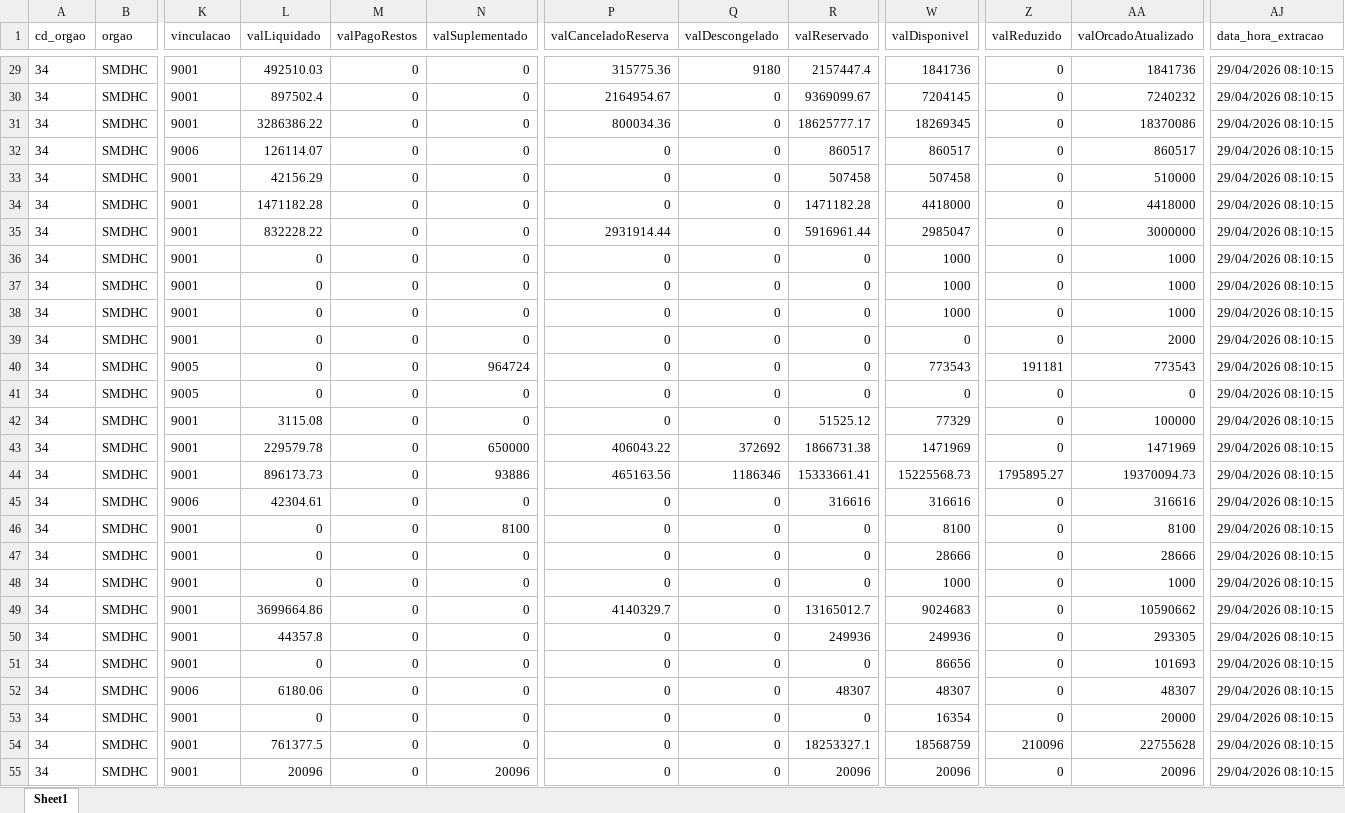
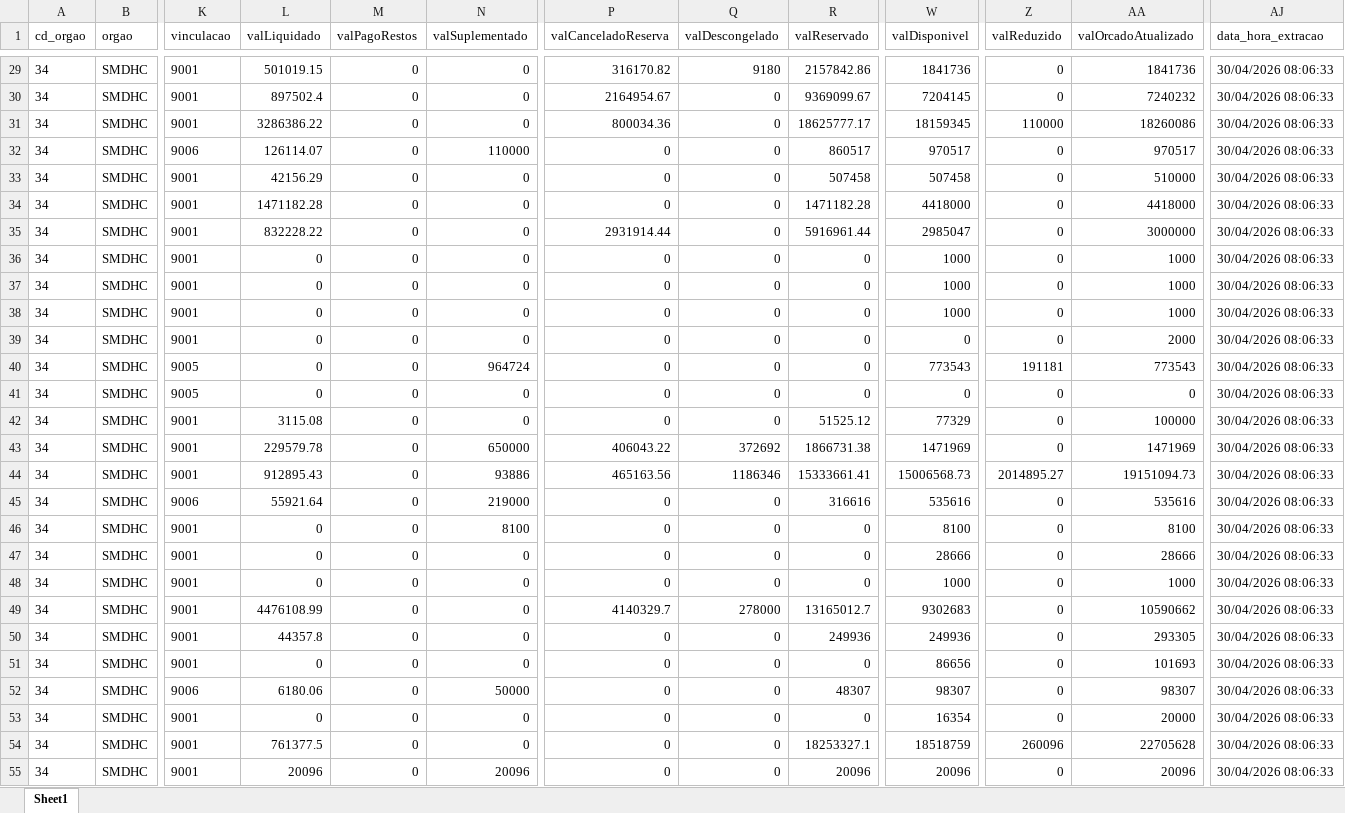
Before and after one commit to NathanSFaita/painel_orcamentario, an Excel workbook: base_despesas/2026/despesas_202604.xlsx, sheet Sheet1, drawn as a sheet; only a part is shown, gaps mark what is left out; values as stored, in another font and other column widths than the file's, no borders; the diff covers the shown part only; the diff names each change by its address in the sheet, - before the commit and + after, or states it on an @@ line.

```diff
--- a/base_despesas/2026/despesas_202604.xlsx (sheet Sheet1)
+++ b/base_despesas/2026/despesas_202604.xlsx (sheet Sheet1)
-L29 (valLiquidado): 492510.03
+L29 (valLiquidado): 501019.15
-P29 (valCanceladoReserva): 315775.36
+P29 (valCanceladoReserva): 316170.82
-R29 (valReservado): 2157447.4
+R29 (valReservado): 2157842.86
-AJ29:AJ55 (data_hora_extracao): 29/04/2026 08:10:15
+AJ29:AJ55 (data_hora_extracao): 30/04/2026 08:06:33
-W31 (valDisponivel): 18269345
+W31 (valDisponivel): 18159345
-Z31 (valReduzido): 0
+Z31 (valReduzido): 110000
-AA31 (valOrcadoAtualizado): 18370086
+AA31 (valOrcadoAtualizado): 18260086
-N32 (valSuplementado): 0
+N32 (valSuplementado): 110000
-W32 (valDisponivel): 860517
+W32 (valDisponivel): 970517
-AA32 (valOrcadoAtualizado): 860517
+AA32 (valOrcadoAtualizado): 970517
-L44 (valLiquidado): 896173.73
+L44 (valLiquidado): 912895.43
-W44 (valDisponivel): 15225568.73
+W44 (valDisponivel): 15006568.73
-Z44 (valReduzido): 1795895.27
+Z44 (valReduzido): 2014895.27
-AA44 (valOrcadoAtualizado): 19370094.73
+AA44 (valOrcadoAtualizado): 19151094.73
-L45 (valLiquidado): 42304.61
+L45 (valLiquidado): 55921.64
-N45 (valSuplementado): 0
+N45 (valSuplementado): 219000
-W45 (valDisponivel): 316616
+W45 (valDisponivel): 535616
-AA45 (valOrcadoAtualizado): 316616
+AA45 (valOrcadoAtualizado): 535616
-L49 (valLiquidado): 3699664.86
+L49 (valLiquidado): 4476108.99
-Q49 (valDescongelado): 0
+Q49 (valDescongelado): 278000
-W49 (valDisponivel): 9024683
+W49 (valDisponivel): 9302683
-N52 (valSuplementado): 0
+N52 (valSuplementado): 50000
-W52 (valDisponivel): 48307
+W52 (valDisponivel): 98307
-AA52 (valOrcadoAtualizado): 48307
+AA52 (valOrcadoAtualizado): 98307
-W54 (valDisponivel): 18568759
+W54 (valDisponivel): 18518759
-Z54 (valReduzido): 210096
+Z54 (valReduzido): 260096
-AA54 (valOrcadoAtualizado): 22755628
+AA54 (valOrcadoAtualizado): 22705628
```
Also changed, not shown: 199 edited cells elsewhere in this sheet, 4 other files.
